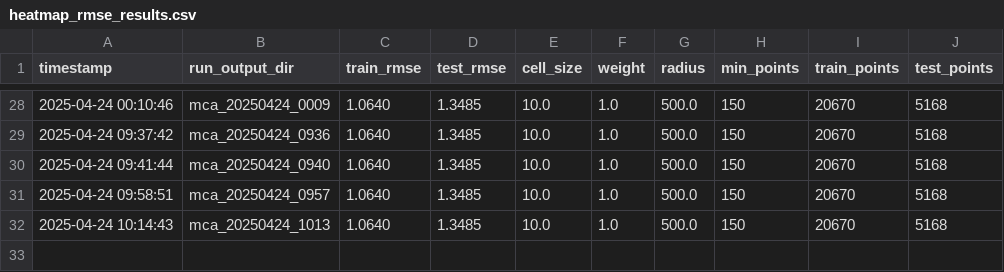
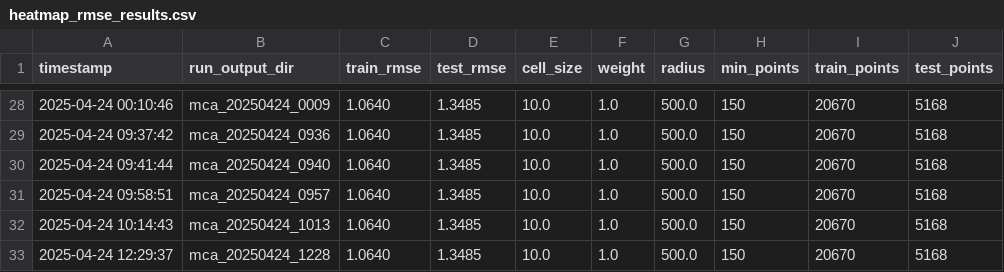
Before and after one commit to pmhalvor/geo4460, a CSV file: mca/output/heatmap_rmse_results.csv, drawn as a sheet; only a part is shown, gaps mark what is left out.

```diff
--- a/mca/output/heatmap_rmse_results.csv
+++ b/mca/output/heatmap_rmse_results.csv
@@ -32 +32,2 @@ timestamp,run_output_dir,train_rmse,test_rmse,cell_size,weight,radius,min_points
 2025-04-24 10:14:43,mca_20250424_1013,1.0640,1.3485,10.0,1.0,500.0,150,20670,5168
+2025-04-24 12:29:37,mca_20250424_1228,1.0640,1.3485,10.0,1.0,500.0,150,20670,5168
```
Also changed, not shown: mca/data/segments/segment_details_cache.csv, mca/output/elevation_rmse_results.csv, 2 other files.
